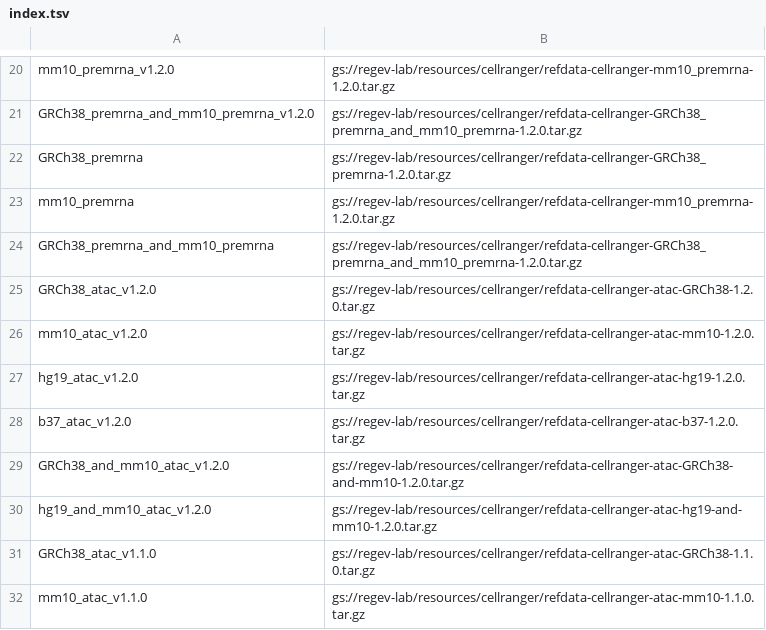
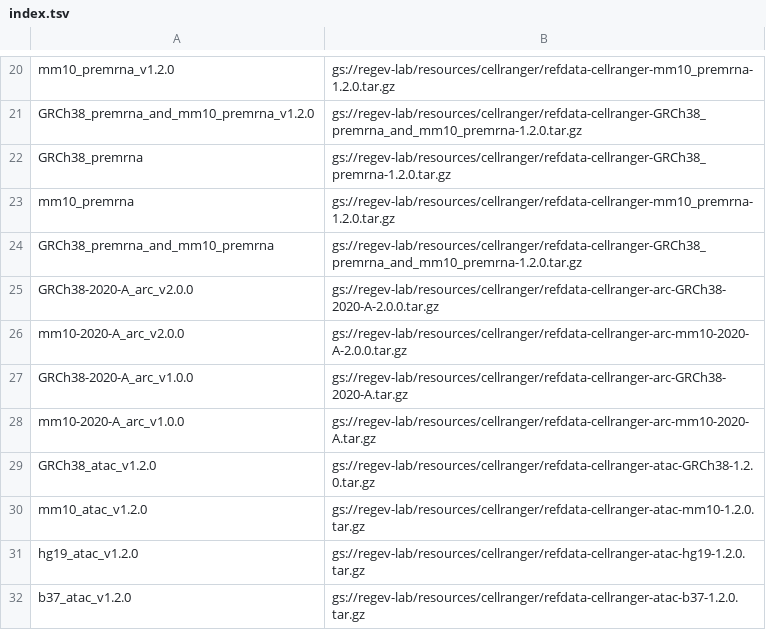
Before and after one commit to lilab-bcb/cumulus, a TSV file: workflows/cellranger/index.tsv, drawn as a sheet; only a part is shown, gaps mark what is left out; the shorter side is filled out with more unchanged rows.

Commit message:
Updated cellranger atac

```diff
--- a/workflows/cellranger/index.tsv
+++ b/workflows/cellranger/index.tsv
@@ -24,2 +24,6 @@ mm10_premrna	gs://regev-lab/resources/cellranger/refdata-cellranger-mm10_premrna
 GRCh38_premrna_and_mm10_premrna	gs://regev-lab/resources/cellranger/refdata-cellranger-GRCh38_premrna_and_mm10_premrna-1.2.0.tar.gz
+GRCh38-2020-A_arc_v2.0.0	gs://regev-lab/resources/cellranger/refdata-cellranger-arc-GRCh38-2020-A-2.0.0.tar.gz
+mm10-2020-A_arc_v2.0.0	gs://regev-lab/resources/cellranger/refdata-cellranger-arc-mm10-2020-A-2.0.0.tar.gz
+GRCh38-2020-A_arc_v1.0.0	gs://regev-lab/resources/cellranger/refdata-cellranger-arc-GRCh38-2020-A.tar.gz
+mm10-2020-A_arc_v1.0.0	gs://regev-lab/resources/cellranger/refdata-cellranger-arc-mm10-2020-A.tar.gz
 GRCh38_atac_v1.2.0	gs://regev-lab/resources/cellranger/refdata-cellranger-atac-GRCh38-1.2.0.tar.gz
```
Also changed, not shown: 6 other files.
